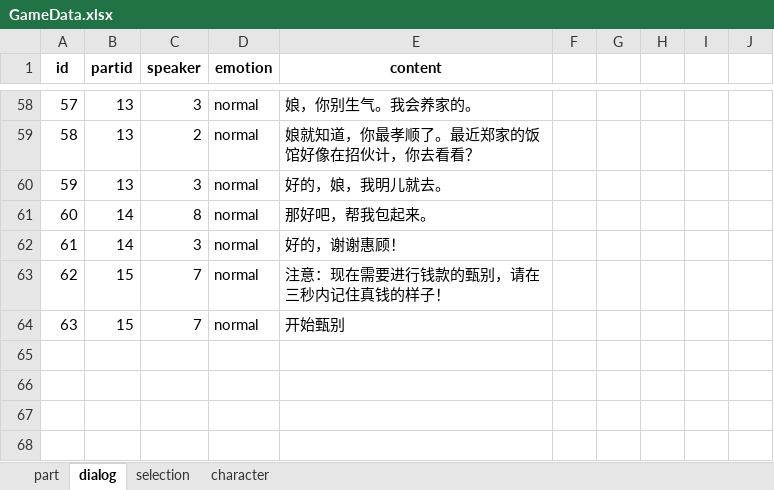
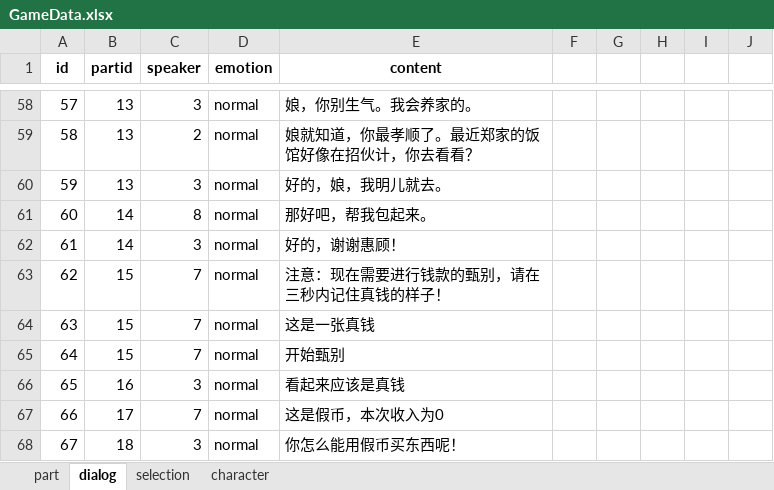
Before and after one commit to Hell-Tractor/Planet-Plant, an Excel workbook: Assets/Editors/Data/GameData.xlsx, sheet dialog, drawn as a sheet; only a part is shown, gaps mark what is left out; values as stored, in another font and other column widths than the file's, no borders; addresses are those after the commit; the diff names each change by its address in the sheet, - before the commit and + after, or states it on an @@ line.

Commit message:
Finished money screening during dialog; Update dice images

```diff
--- a/Assets/Editors/Data/GameData.xlsx (sheet dialog)
+++ b/Assets/Editors/Data/GameData.xlsx (sheet dialog)
+row 64: 63 | 15 | 7 | normal | 这是一张真钱
@@ column A (id) renumbered in row 65 @@
+row 66: 65 | 16 | 3 | normal | 看起来应该是真钱
+row 67: 66 | 17 | 7 | normal | 这是假币，本次收入为0
+row 68: 67 | 18 | 3 | normal | 你怎么能用假币买东西呢！
```
Also changed, not shown: sheet part, sheet selection, 37 other files.
